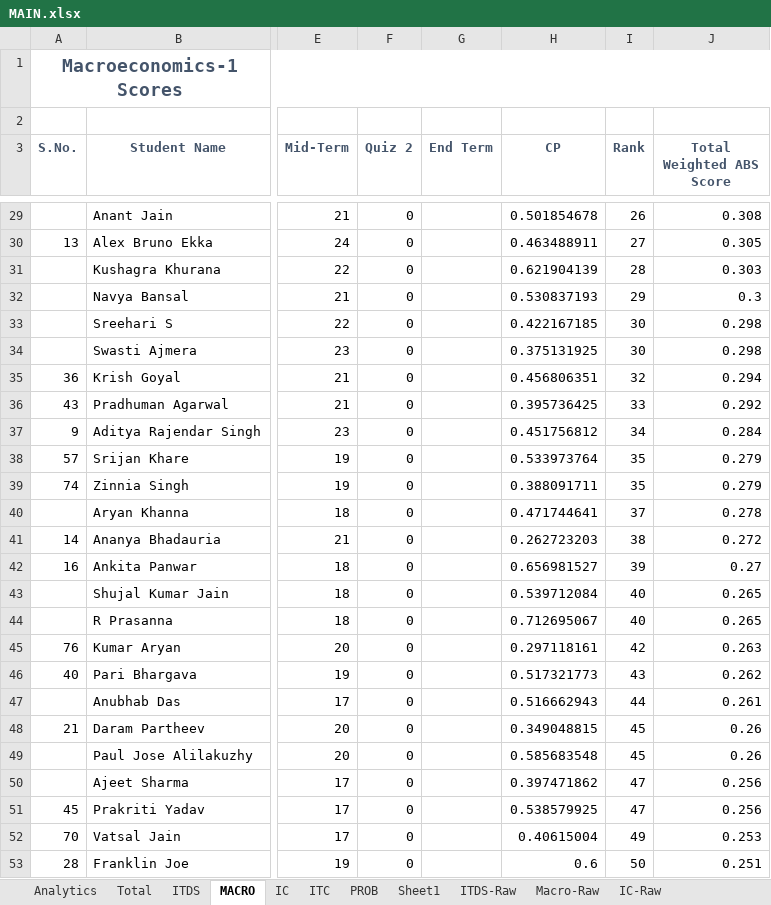
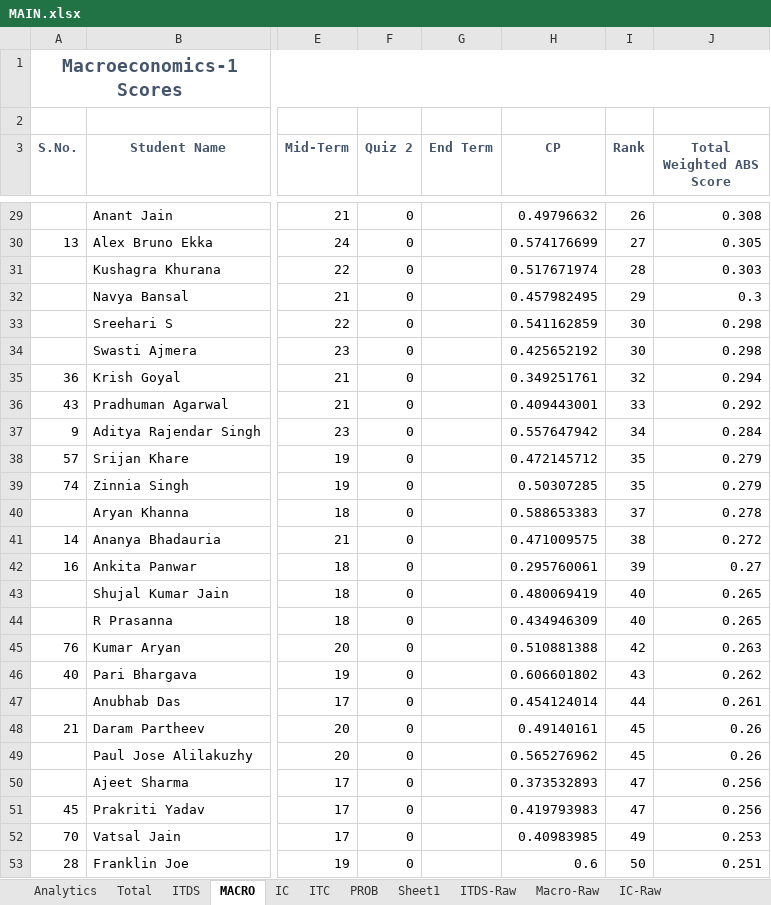
Before and after one commit to Franklin-oss/grade-analysis, an Excel workbook: Sheets/MAIN.xlsx, sheet MACRO, drawn as a sheet; only a part is shown, gaps mark what is left out; values as stored, in another font and other column widths than the file's, no borders; charts and pictures and conditional formats and table styles not drawn; the diff covers the shown part only; the diff names each change by its address in the sheet, - before the commit and + after, or states it on an @@ line.

```diff
--- a/Sheets/MAIN.xlsx (sheet MACRO)
+++ b/Sheets/MAIN.xlsx (sheet MACRO)
-H29 (CP): 0.501854678
+H29 (CP): 0.49796632
-H30 (CP): 0.463488911
+H30 (CP): 0.574176699
-H31 (CP): 0.621904139
+H31 (CP): 0.517671974
-H32 (CP): 0.530837193
+H32 (CP): 0.457982495
-H33 (CP): 0.422167185
+H33 (CP): 0.541162859
-H34 (CP): 0.375131925
+H34 (CP): 0.425652192
-H35 (CP): 0.456806351
+H35 (CP): 0.349251761
-H36 (CP): 0.395736425
+H36 (CP): 0.409443001
-H37 (CP): 0.451756812
+H37 (CP): 0.557647942
-H38 (CP): 0.533973764
+H38 (CP): 0.472145712
-H39 (CP): 0.388091711
+H39 (CP): 0.50307285
-H40 (CP): 0.471744641
+H40 (CP): 0.588653383
-H41 (CP): 0.262723203
+H41 (CP): 0.471009575
-H42 (CP): 0.656981527
+H42 (CP): 0.295760061
-H43 (CP): 0.539712084
+H43 (CP): 0.480069419
-H44 (CP): 0.712695067
+H44 (CP): 0.434946309
-H45 (CP): 0.297118161
+H45 (CP): 0.510881388
-H46 (CP): 0.517321773
+H46 (CP): 0.606601802
-H47 (CP): 0.516662943
+H47 (CP): 0.454124014
-H48 (CP): 0.349048815
+H48 (CP): 0.49140161
-H49 (CP): 0.585683548
+H49 (CP): 0.565276962
-H50 (CP): 0.397471862
+H50 (CP): 0.373532893
-H51 (CP): 0.538579925
+H51 (CP): 0.419793983
-H52 (CP): 0.40615004
+H52 (CP): 0.40983985
```
Also changed, not shown: 133 edited cells elsewhere in this sheet, charts or pictures, Sheets/Component-Wise Breakdown latest(AutoRecovered).xlsx, Sheets/Term1-Final-Computed.xlsx, 1 other file.
